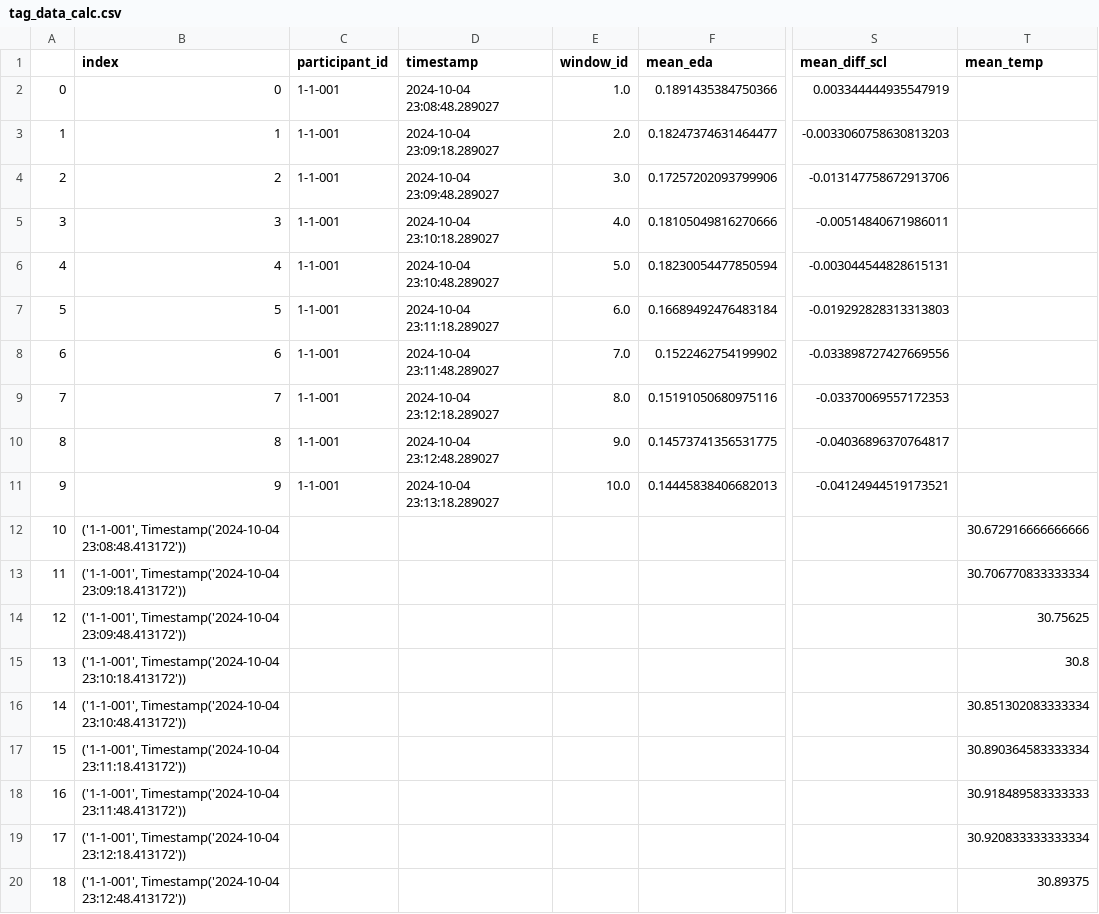
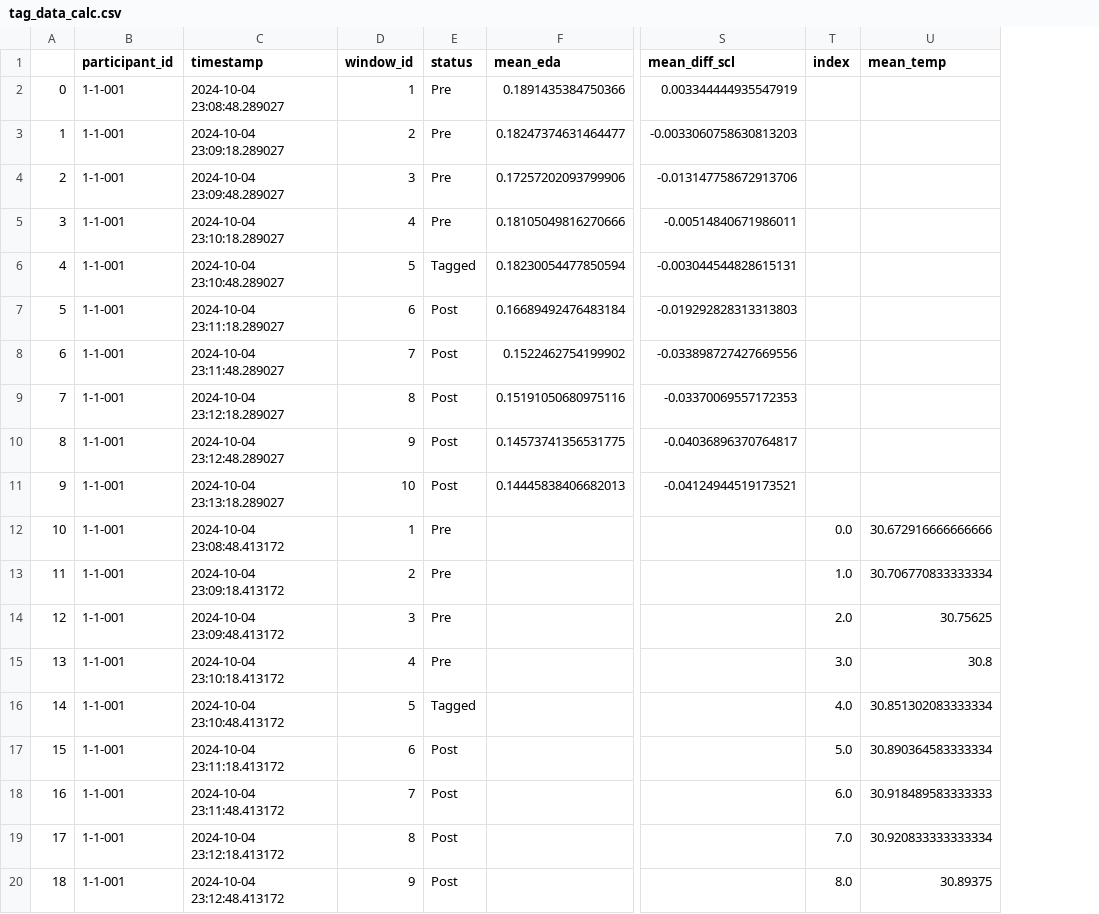
Before and after one commit to UASensorLab/Empatica, a CSV file: tag_data/tag_data_calc.csv, drawn as a sheet; only a part is shown, gaps mark what is left out; removed rows and columns are numbered as before the commit, all else as after; the diff covers the shown part only; the diff names each change by its address in the sheet, - before the commit and + after, or states it on an @@ line.

Commit message:
minor fixes, added tag status to tag data output

```diff
--- a/tag_data/tag_data_calc.csv
+++ b/tag_data/tag_data_calc.csv
-column B (index), rows 2-20: 0 | 1 | 2 | 3 | 4 | 5 | 6 | 7 | 8 | 9 | ('1-1-001', Timestamp('2024-10-04 23:08:48.413172')) | ('1-1-001', Timestamp('2024-10-04 23:09:18.413172')) | ('1-1-001', Timestamp('2024-10-04 23:09:48.413172')) | ('1-1-001', Timestamp('2024-10-04 23:10:18.413172')) | ('1-1-001', Timestamp('2024-10-04 23:10:48.413172')) | ('1-1-001', Timestamp('2024-10-04 23:11:18.413172')) | ('1-1-001', Timestamp('2024-10-04 23:11:48.413172')) | ('1-1-001', Timestamp('2024-10-04 23:12:18.413172')) | ('1-1-001', Timestamp('2024-10-04 23:12:48.413172'))
+column E (status), rows 2-20: Pre | Pre | Pre | Pre | Tagged | Post | Post | Post | Post | Post | Pre | Pre | Pre | Pre | Tagged | Post | Post | Post | Post
+column T (index), rows 12-20: 0.0 | 1.0 | 2.0 | 3.0 | 4.0 | 5.0 | 6.0 | 7.0 | 8.0
-D2 (window_id): 1.0
+D2 (window_id): 1
-D3 (window_id): 2.0
+D3 (window_id): 2
-D4 (window_id): 3.0
+D4 (window_id): 3
-D5 (window_id): 4.0
+D5 (window_id): 4
-D6 (window_id): 5.0
+D6 (window_id): 5
-D7 (window_id): 6.0
+D7 (window_id): 6
-D8 (window_id): 7.0
+D8 (window_id): 7
-D9 (window_id): 8.0
+D9 (window_id): 8
-D10 (window_id): 9.0
+D10 (window_id): 9
-D11 (window_id): 10.0
+D11 (window_id): 10
-B12:B20 (participant_id): (empty)
+B12:B20 (participant_id): 1-1-001
-C12 (timestamp): (empty)
+C12 (timestamp): 2024-10-04 23:08:48.413172
-D12 (window_id): (empty)
+D12 (window_id): 1
-C13 (timestamp): (empty)
+C13 (timestamp): 2024-10-04 23:09:18.413172
-D13 (window_id): (empty)
+D13 (window_id): 2
-C14 (timestamp): (empty)
+C14 (timestamp): 2024-10-04 23:09:48.413172
-D14 (window_id): (empty)
+D14 (window_id): 3
-C15 (timestamp): (empty)
+C15 (timestamp): 2024-10-04 23:10:18.413172
-D15 (window_id): (empty)
+D15 (window_id): 4
-C16 (timestamp): (empty)
+C16 (timestamp): 2024-10-04 23:10:48.413172
-D16 (window_id): (empty)
+D16 (window_id): 5
-C17 (timestamp): (empty)
+C17 (timestamp): 2024-10-04 23:11:18.413172
-D17 (window_id): (empty)
+D17 (window_id): 6
-C18 (timestamp): (empty)
+C18 (timestamp): 2024-10-04 23:11:48.413172
-D18 (window_id): (empty)
+D18 (window_id): 7
-C19 (timestamp): (empty)
+C19 (timestamp): 2024-10-04 23:12:18.413172
-D19 (window_id): (empty)
+D19 (window_id): 8
-C20 (timestamp): (empty)
+C20 (timestamp): 2024-10-04 23:12:48.413172
-D20 (window_id): (empty)
+D20 (window_id): 9
```
Also changed, not shown: 13 edited cells elsewhere in this file, 5 other files.
